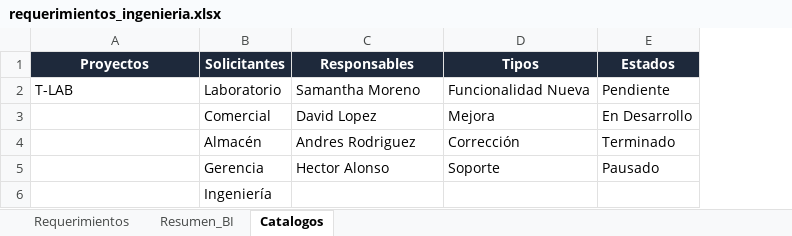
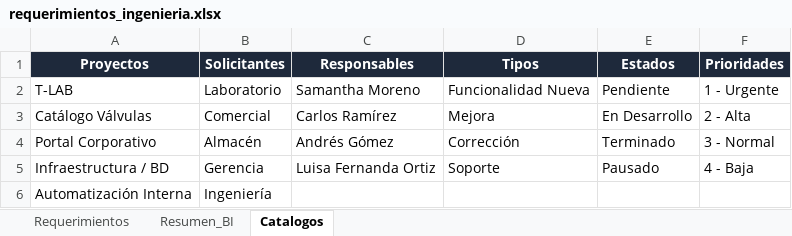
Before and after one commit to morenomolinasamantha-wq/control-avance-ingenieria, an Excel workbook: requerimientos_ingenieria.xlsx, sheet Catalogos, drawn as a sheet; values as stored, in another font and other column widths than the file's, no borders; the diff names each change by its address in the sheet, - before the commit and + after, or states it on an @@ line.

```diff
--- a/requerimientos_ingenieria.xlsx (sheet Catalogos)
+++ b/requerimientos_ingenieria.xlsx (sheet Catalogos)
+column F (Prioridades), rows 2-5: 1 - Urgente | 2 - Alta | 3 - Normal | 4 - Baja
-A3 (Proyectos): (empty)
+A3 (Proyectos): Catálogo Válvulas
-C3 (Responsables): David Lopez
+C3 (Responsables): Carlos Ramírez
-A4 (Proyectos): (empty)
+A4 (Proyectos): Portal Corporativo
-C4 (Responsables): Andres Rodriguez
+C4 (Responsables): Andrés Gómez
-A5 (Proyectos): (empty)
+A5 (Proyectos): Infraestructura / BD
-C5 (Responsables): Hector Alonso
+C5 (Responsables): Luisa Fernanda Ortiz
-A6 (Proyectos): (empty)
+A6 (Proyectos): Automatización Interna
```
Also changed, not shown: sheet Requerimientos, sheet Resumen_BI, charts or pictures, 2 other files.
